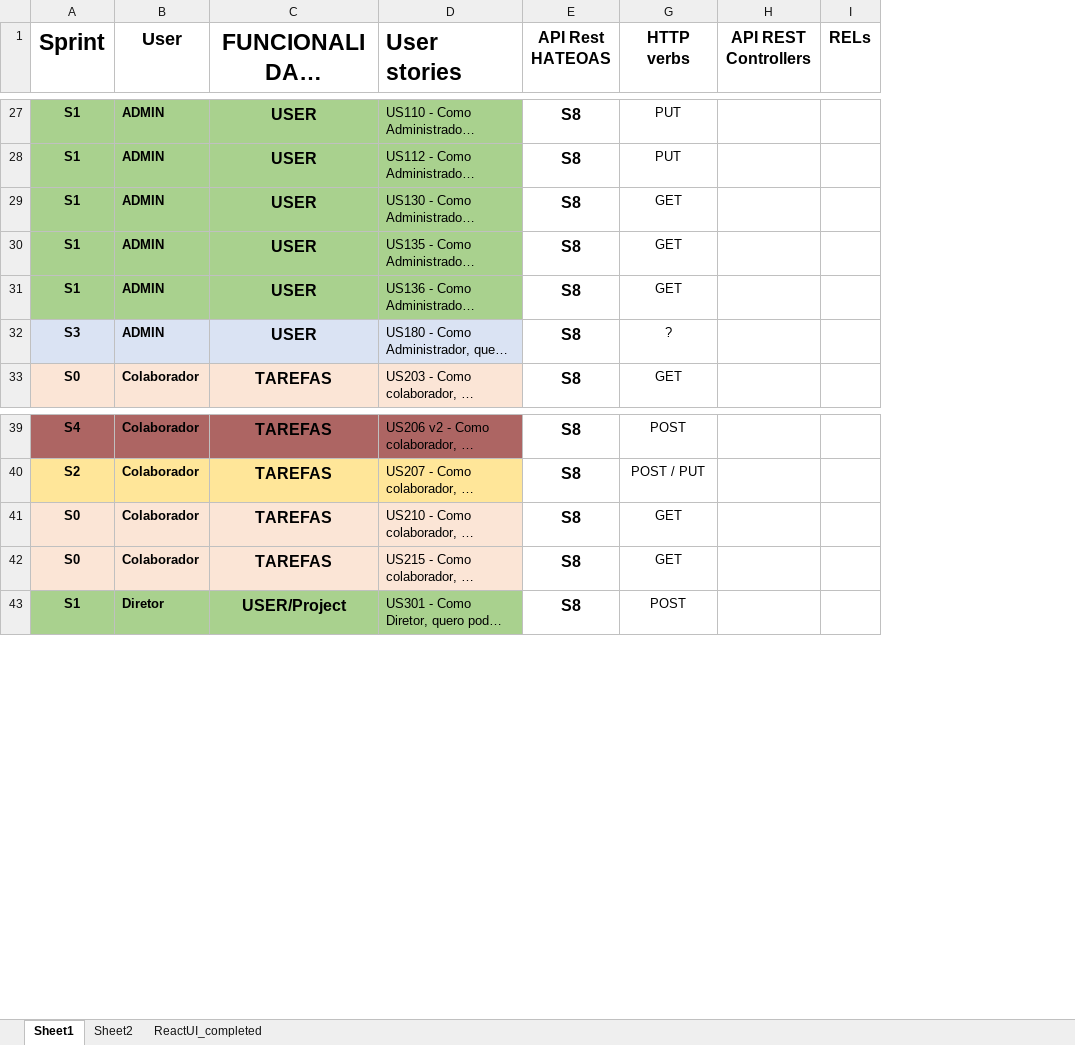
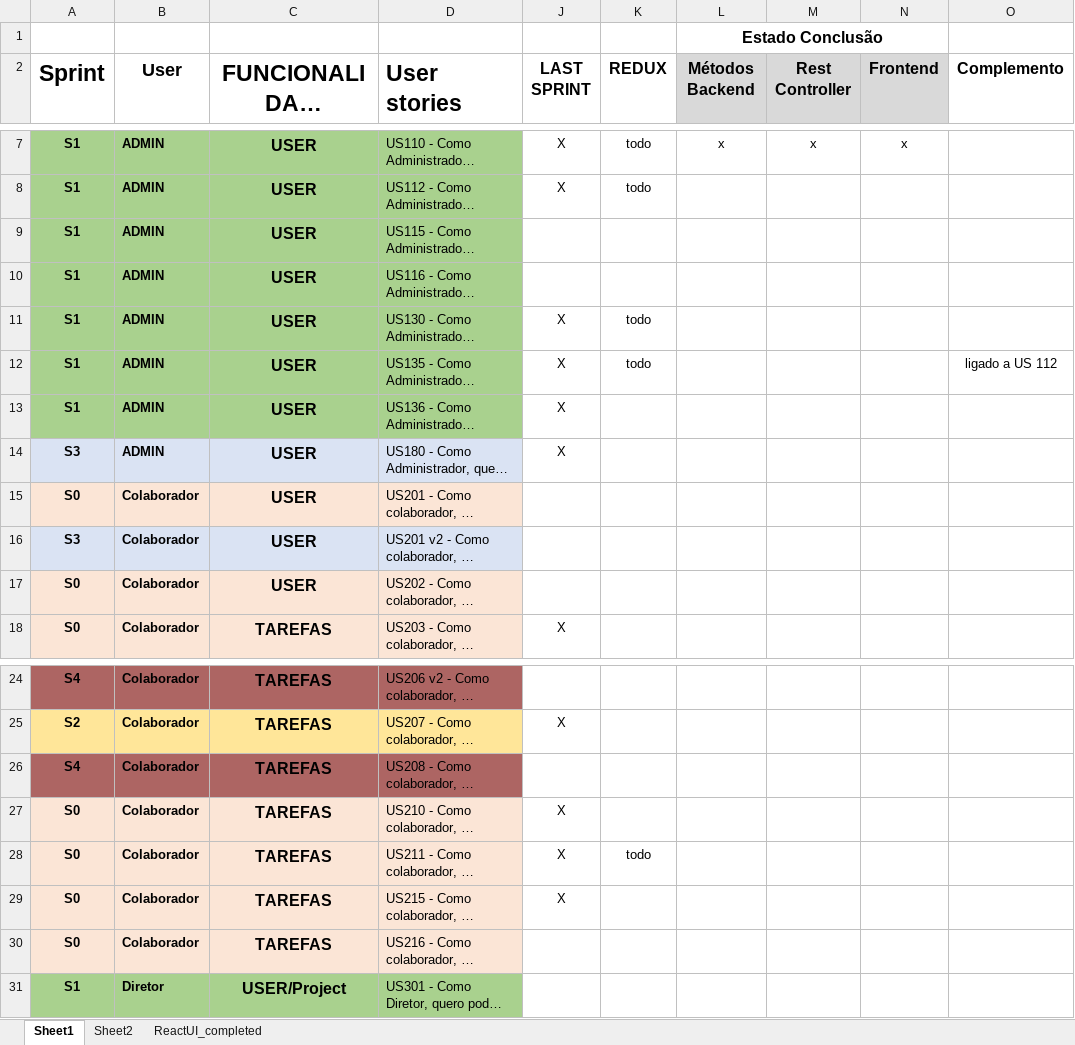
Before and after one commit to sherry975-rxi/projectmanagerapplication, an Excel workbook: others/UserStories.xlsx, sheet Sheet1, drawn as a sheet; only a part is shown, gaps mark what is left out; long unchanged cells end in …; values as stored, in another font and other column widths than the file's, no borders; removed rows and columns are numbered as before the commit, all else as after; the diff covers the shown part only; the diff names each change by its address in the sheet, - before the commit and + after, or states it on an @@ line.

```diff
--- a/others/UserStories.xlsx (sheet Sheet1)
+++ b/others/UserStories.xlsx (sheet Sheet1)
@@ column E (API Rest HATEOAS) hidden, rows 27-33: all S8; rows 39-43: all S8 @@
@@ column G (HTTP verbs) hidden, rows 27-33: PUT | PUT | GET | GET | GET | ? | GET; rows 39-43: POST | POST / PUT | GET | GET | POST @@
@@ column H (API REST Controllers) hidden, empty @@
@@ column I (RELs) hidden, empty @@
+column J (LAST SPRINT), rows 7-8: X | X; rows 11-14: all X; row 18: X; row 25: X; row 27: X; row 29: X
+column K (REDUX), rows 7-8: todo | todo; rows 11-12: todo | todo
+column L (Métodos Backend), row 7: x
+column M (Rest Controller), row 7: x
+column N (Frontend), row 7: x
+column O (Complemento), row 12: ligado a US 112
+row 1:  |  |  |  |  |  | Estado Conclusão
@@ row 2 moved to row 9: S1 @@
@@ row 3 moved to row 10: S1 @@
@@ row 4 moved to row 15: S0 @@
@@ row 5 moved to row 16: S3 @@
@@ row 6 moved to row 17: S0 @@
@@ row 7 moved to row 26: S4 @@
@@ row 8 moved to row 28: S0 @@
@@ row 9 moved to row 30: S0 @@
```
Also changed, not shown: 35 added rows and 13 moved rows elsewhere in this sheet.
